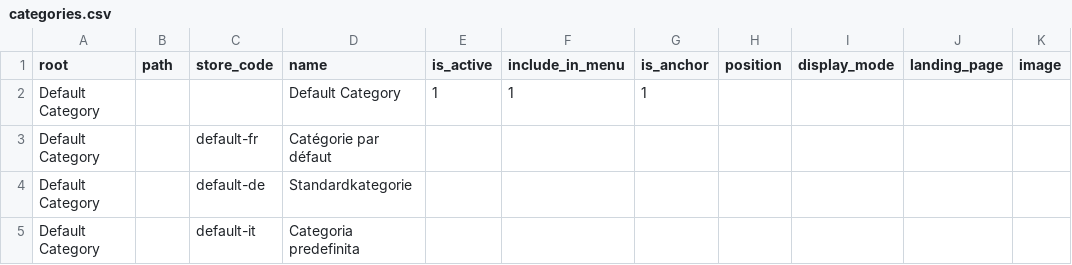
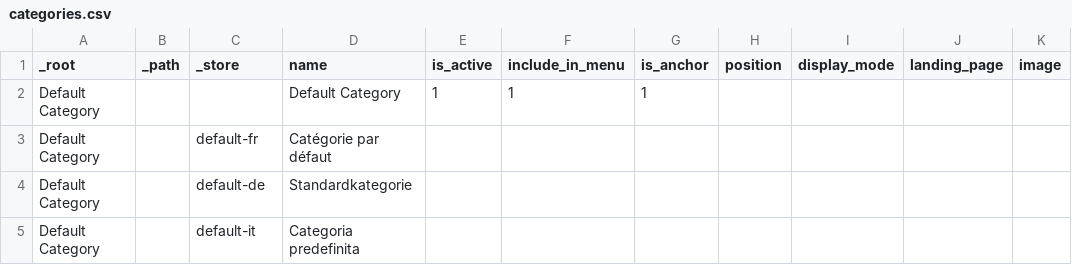
Before and after one commit to MahoCommerce/maho-sample-data, a CSV file: packs/store/categories.csv, drawn as a sheet; only a part is shown; the diff names each change by its address in the sheet, - before the commit and + after, or states it on an @@ line.

```diff
--- a/packs/store/categories.csv
+++ b/packs/store/categories.csv
-A1: root
+A1: _root
-B1: path
+B1: _path
-C1: store_code
+C1: _store
```
Also changed, not shown: packs/home/categories.csv, packs/jewelry/categories.csv, 12 other files.
